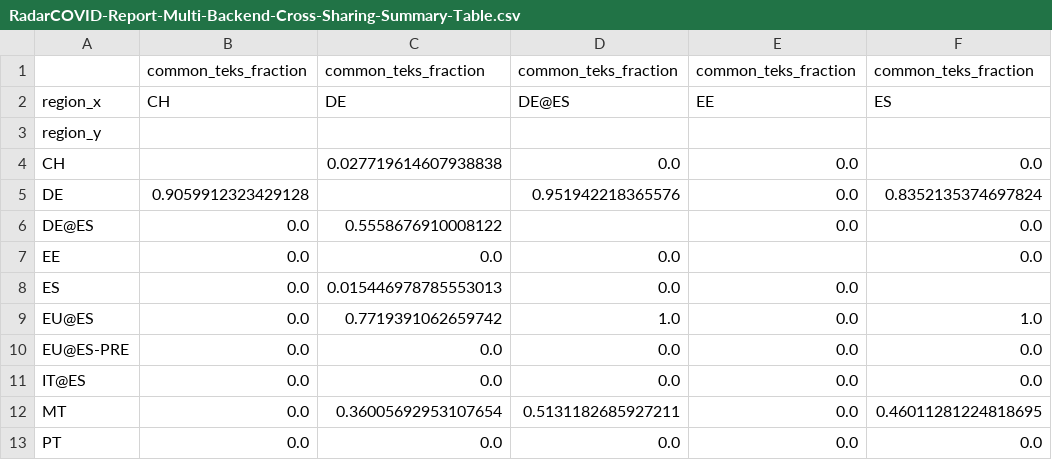
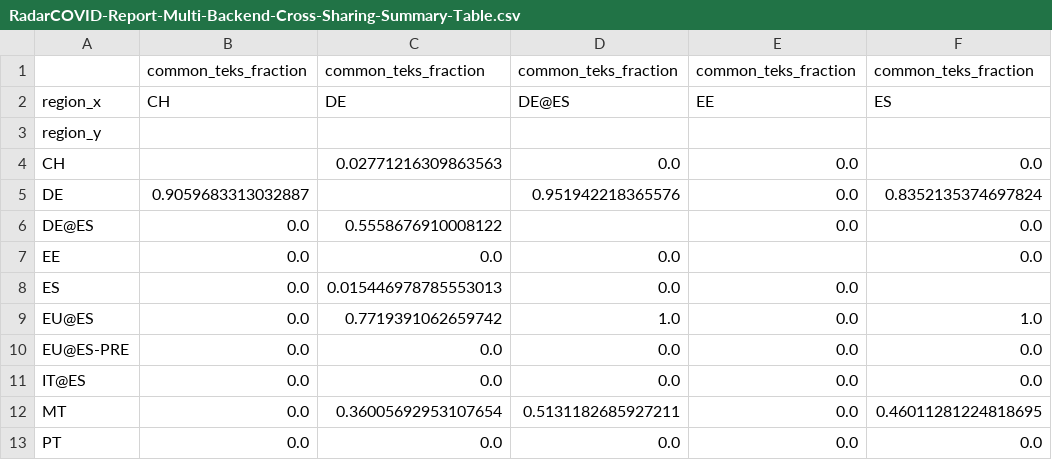
Before and after one commit to pvieito/Radar-STATS, a CSV file: Data/Resources/Current/RadarCOVID-Report-Multi-Backend-Cross-Sharing-Summary-Table.csv, drawn as a sheet; only a part is shown; the diff names each change by its address in the sheet, - before the commit and + after, or states it on an @@ line.

Commit message:
Report Update

```diff
--- a/Data/Resources/Current/RadarCOVID-Report-Multi-Backend-Cross-Sharing-Summary-Table.csv
+++ b/Data/Resources/Current/RadarCOVID-Report-Multi-Backend-Cross-Sharing-Summary-Table.csv
-C4: 0.027719614607938838
+C4: 0.02771216309863563
-B5: 0.9059912323429128
+B5: 0.9059683313032887
```
Also changed, not shown: Data/Resources/Current/RadarCOVID-Report-Hourly-Summary-Table.csv, Data/Resources/Current/RadarCOVID-Report-Multi-Backend-Summary-Table.csv, 10 other files.
